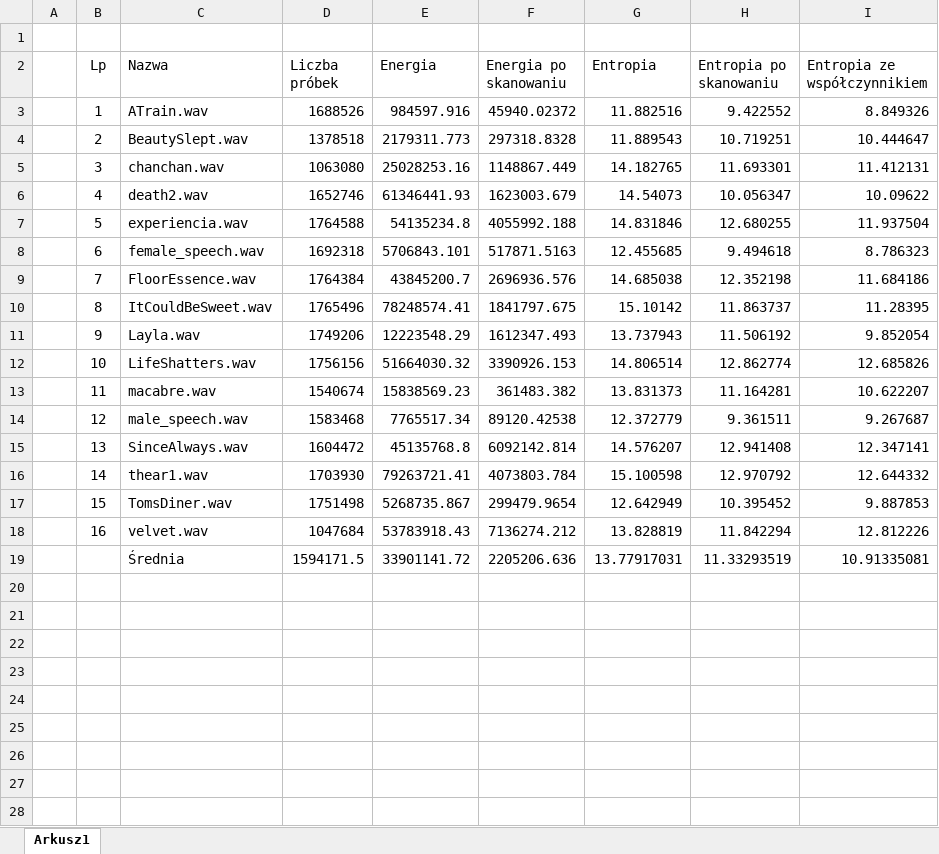
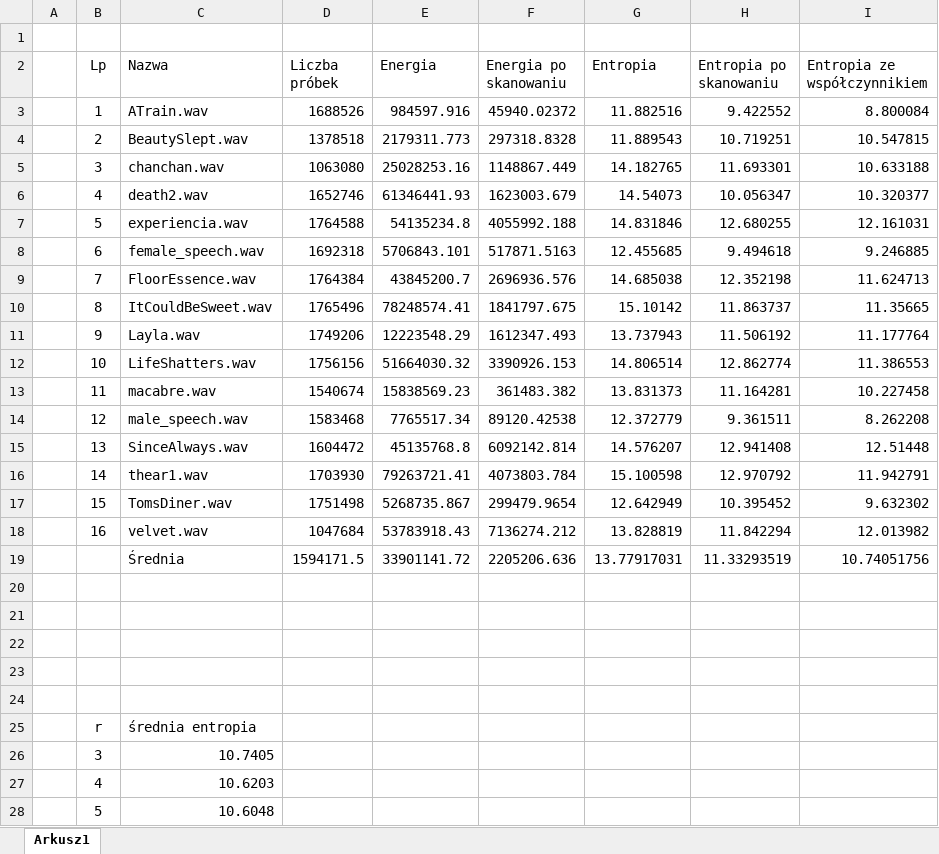
Before and after one commit to kzuromski/Sound-processing-app, an Excel workbook: Tabela.xlsx, sheet Arkusz1, drawn as a sheet; only a part is shown; values as stored, in another font and other column widths than the file's, no borders; charts and pictures not drawn; the diff covers the shown part only; the diff names each change by its address in the sheet, - before the commit and + after, or states it on an @@ line.

```diff
--- a/Tabela.xlsx (sheet Arkusz1)
+++ b/Tabela.xlsx (sheet Arkusz1)
-I3 (Entropia ze współczynnikiem): 8.849326
+I3 (Entropia ze współczynnikiem): 8.800084
-I4 (Entropia ze współczynnikiem): 10.444647
+I4 (Entropia ze współczynnikiem): 10.547815
-I5 (Entropia ze współczynnikiem): 11.412131
+I5 (Entropia ze współczynnikiem): 10.633188
-I6 (Entropia ze współczynnikiem): 10.09622
+I6 (Entropia ze współczynnikiem): 10.320377
-I7 (Entropia ze współczynnikiem): 11.937504
+I7 (Entropia ze współczynnikiem): 12.161031
-I8 (Entropia ze współczynnikiem): 8.786323
+I8 (Entropia ze współczynnikiem): 9.246885
-I9 (Entropia ze współczynnikiem): 11.684186
+I9 (Entropia ze współczynnikiem): 11.624713
-I10 (Entropia ze współczynnikiem): 11.28395
+I10 (Entropia ze współczynnikiem): 11.35665
-I11 (Entropia ze współczynnikiem): 9.852054
+I11 (Entropia ze współczynnikiem): 11.177764
-I12 (Entropia ze współczynnikiem): 12.685826
+I12 (Entropia ze współczynnikiem): 11.386553
-I13 (Entropia ze współczynnikiem): 10.622207
+I13 (Entropia ze współczynnikiem): 10.227458
-I14 (Entropia ze współczynnikiem): 9.267687
+I14 (Entropia ze współczynnikiem): 8.262208
-I15 (Entropia ze współczynnikiem): 12.347141
+I15 (Entropia ze współczynnikiem): 12.51448
-I16 (Entropia ze współczynnikiem): 12.644332
+I16 (Entropia ze współczynnikiem): 11.942791
-I17 (Entropia ze współczynnikiem): 9.887853
+I17 (Entropia ze współczynnikiem): 9.632302
-I18 (Entropia ze współczynnikiem): 12.812226
+I18 (Entropia ze współczynnikiem): 12.013982
-I19 (Entropia ze współczynnikiem): 10.91335081
+I19 (Entropia ze współczynnikiem): 10.74051756
+row 20: (empty)
+row 21: (empty)
+row 22: (empty)
+row 23: (empty)
+row 24: (empty)
+row 25:  | r | średnia entropia
+row 26:  | 3 | 10.7405
+row 27:  | 4 | 10.6203
+row 28:  | 5 | 10.6048
```
Also changed, not shown: 35 added rows elsewhere in this sheet, charts or pictures, 24 other files.
